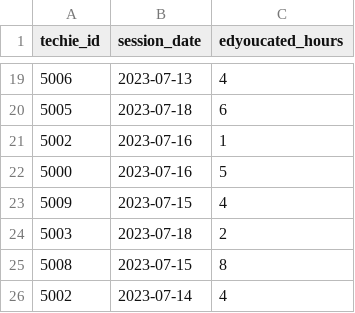
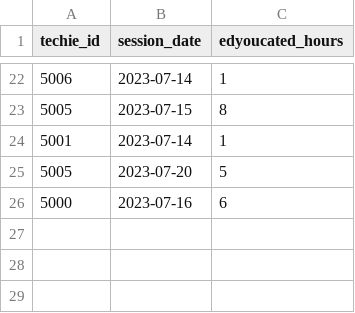
Before and after one commit to TechLabs-Berlin/mlds-tools, a CSV file: workshops/ww_summer_23/data/edyoucated.csv, drawn as a sheet; only a part is shown, gaps mark what is left out; the diff covers the shown part only.

```diff
--- a/workshops/ww_summer_23/data/edyoucated.csv
+++ b/workshops/ww_summer_23/data/edyoucated.csv
@@ -19,8 +22,5 @@ techie_id,session_date,edyoucated_hours
-5006,2023-07-13,4
-5005,2023-07-18,6
-5002,2023-07-16,1
-5000,2023-07-16,5
-5009,2023-07-15,4
-5003,2023-07-18,2
-5008,2023-07-15,8
-5002,2023-07-14,4
+5006,2023-07-14,1
+5005,2023-07-15,8
+5001,2023-07-14,1
+5005,2023-07-20,5
+5000,2023-07-16,6
```
Also changed, not shown: 14 added rows, 11 removed rows and 9 edited cells elsewhere in this file, workshops/ww_summer_23/data/techies.csv, 1 other file.
